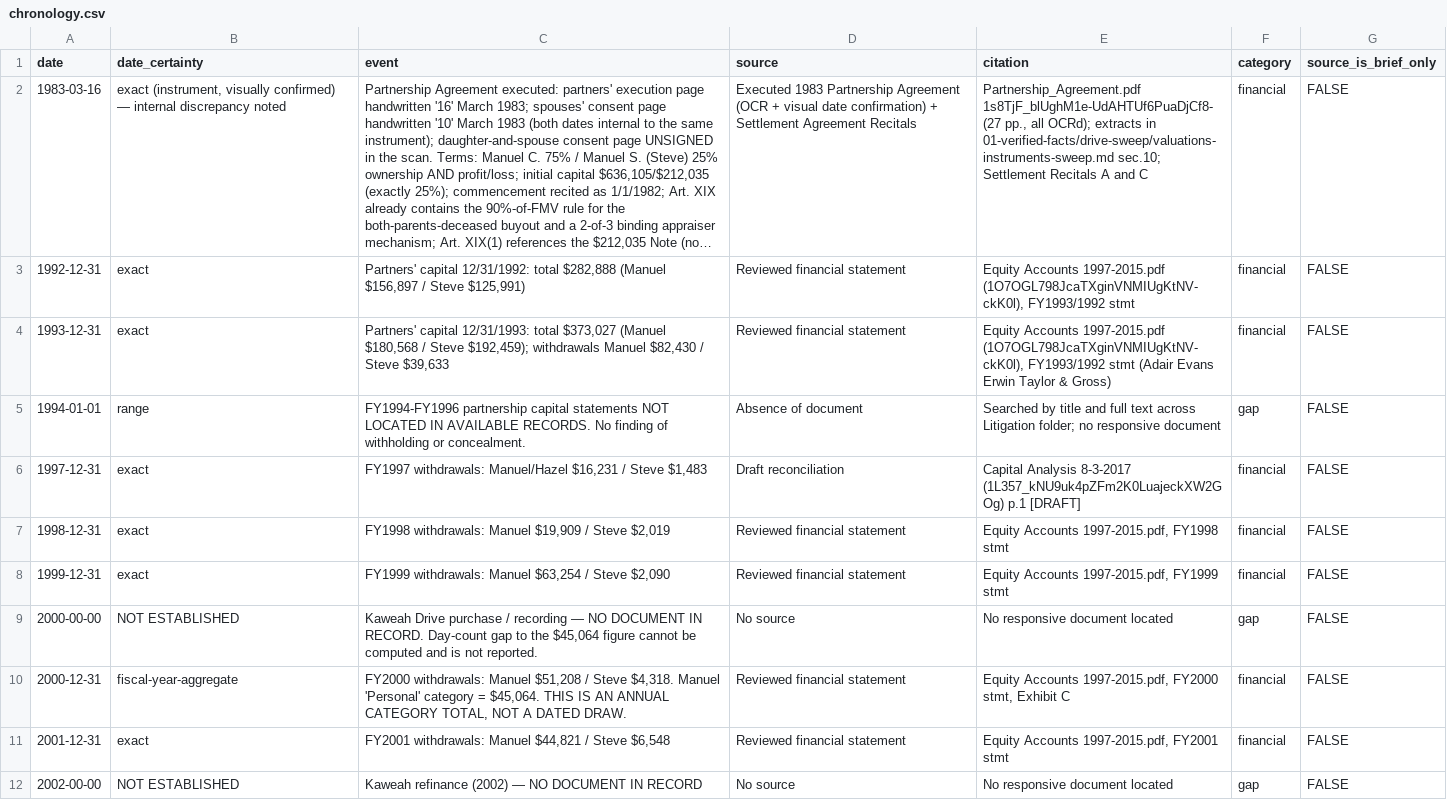
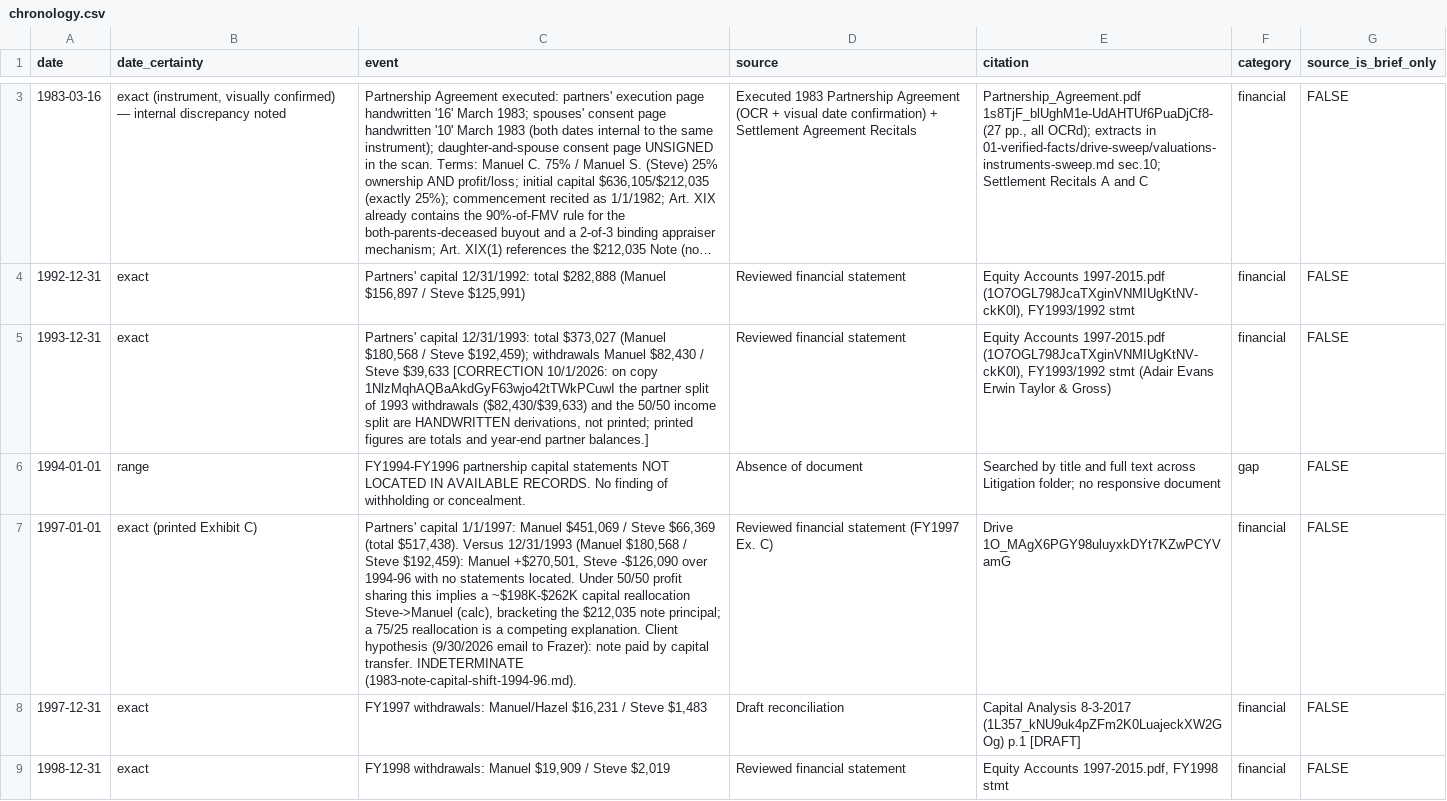
Before and after one commit to jleeel/Leal-Trust-Management, a CSV file: cmc-prep/03-chronology/chronology.csv, drawn as a sheet; only a part is shown, gaps mark what is left out; the shorter side is filled out with more unchanged rows; long unchanged cells end in …; addresses are those after the commit; the diff covers the shown part only; the diff names each change by its address in the sheet, - before the commit and + after, or states it on an @@ line.

```diff
--- a/cmc-prep/03-chronology/chronology.csv
+++ b/cmc-prep/03-chronology/chronology.csv
-C5 (event): …Steve $39,633
+C5 (event): …Steve $39,633 [CORRECTION 10/1/2026: on copy 1NlzMqhAQBaAkdGyF63wjo42tTWkPCuwI the partner split of 1993 withdrawals ($82,430/$39,633) and the 50/50 income split are HANDWRITTEN derivations, not printed; printed figures are totals and year-end partner balances.]
+row 7: 1997-01-01 | exact (printed Exhibit C) | Partners' capital 1/1/1997: Manuel $451,069 / Steve $66,369 (total $517,438). Versus 12/31/1993 (Manuel $180,568 / Steve $192,459): Manuel +$270,501, Steve -$126,090 over 1994-96 with no statements located. Under 50/50 profit sharing this implies a ~$198K-$262K capital reallocation Steve->Manuel (calc), bracketing the $212,035 note principal; a 75/25 reallocation is a competing explanation. Client hypothesis (9/30/2026 email to Frazer): note paid by capital transfer. INDETERMINATE (1983-note-capital-shift-1994-96.md). | Reviewed financial statement (FY1997 Ex. C) | Drive 1O_MAgX6PGY98uluyxkDYt7KZwPCYVamG | financial | FALSE
```
Also changed, not shown: 1 added row elsewhere in this file, cmc-prep/05-for-brandon/chronology.csv, 3 other files.
